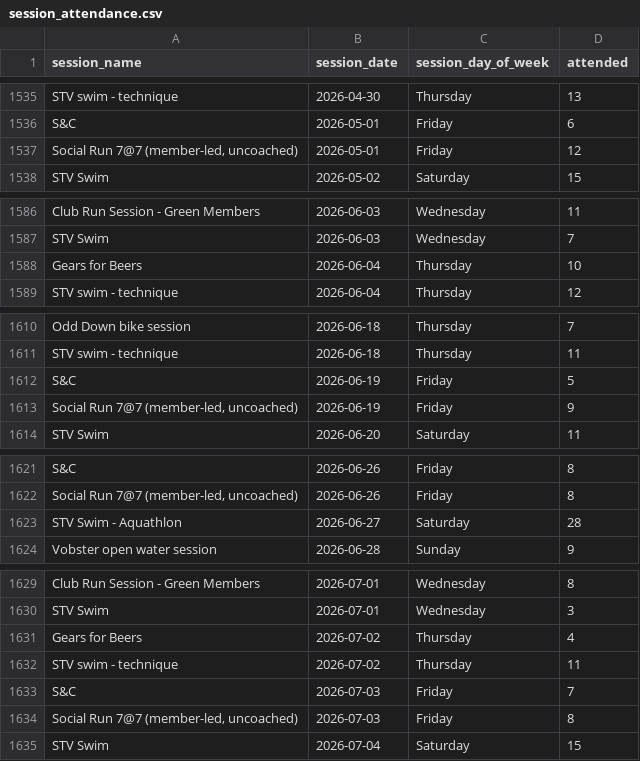
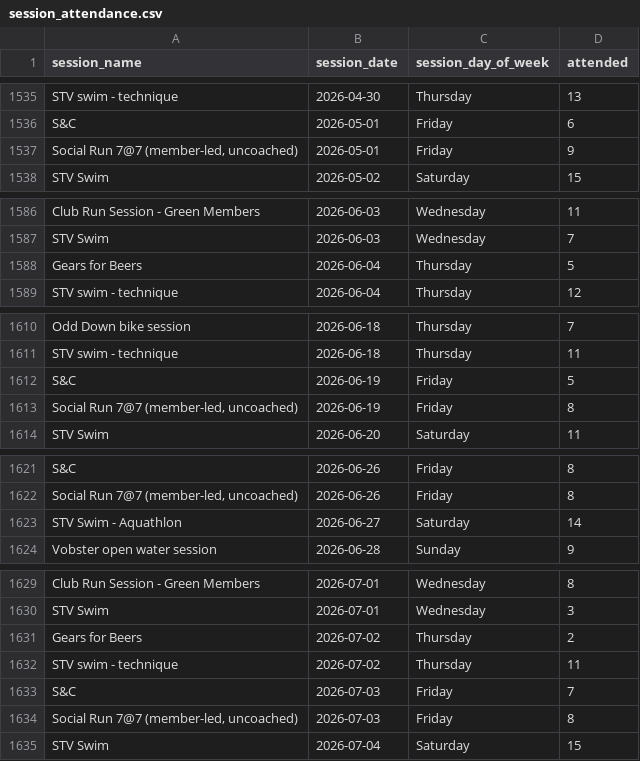
Before and after one commit to stevewb1993/spond_attendance, a CSV file: output_data/session_attendance.csv, drawn as a sheet; only a part is shown, gaps mark what is left out; the diff covers the shown part only.

```diff
--- a/output_data/session_attendance.csv
+++ b/output_data/session_attendance.csv
@@ -1536,3 +1536,3 @@ STV swim - technique|2026-04-30|Thursday|13
 S&C|2026-05-01|Friday|6
-Social Run 7@7 (member-led, uncoached)|2026-05-01|Friday|12
+Social Run 7@7 (member-led, uncoached)|2026-05-01|Friday|9
 STV Swim|2026-05-02|Saturday|15
@@ -1587,3 +1587,3 @@ Club Run Session - Green Members|2026-06-03|Wednesday|11
 STV Swim|2026-06-03|Wednesday|7
-Gears for Beers|2026-06-04|Thursday|10
+Gears for Beers|2026-06-04|Thursday|5
 STV swim - technique|2026-06-04|Thursday|12
@@ -1612,3 +1612,3 @@ STV swim - technique|2026-06-18|Thursday|11
 S&C|2026-06-19|Friday|5
-Social Run 7@7 (member-led, uncoached)|2026-06-19|Friday|9
+Social Run 7@7 (member-led, uncoached)|2026-06-19|Friday|8
 STV Swim|2026-06-20|Saturday|11
@@ -1622,3 +1622,3 @@ S&C|2026-06-26|Friday|8
 Social Run 7@7 (member-led, uncoached)|2026-06-26|Friday|8
-STV Swim - Aquathlon|2026-06-27|Saturday|28
+STV Swim - Aquathlon|2026-06-27|Saturday|14
 Vobster open water session|2026-06-28|Sunday|9
@@ -1630,3 +1630,3 @@ Club Run Session - Green Members|2026-07-01|Wednesday|8
 STV Swim|2026-07-01|Wednesday|3
-Gears for Beers|2026-07-02|Thursday|4
+Gears for Beers|2026-07-02|Thursday|2
 STV swim - technique|2026-07-02|Thursday|11
```
Also changed, not shown: 14 edited cells elsewhere in this file.
